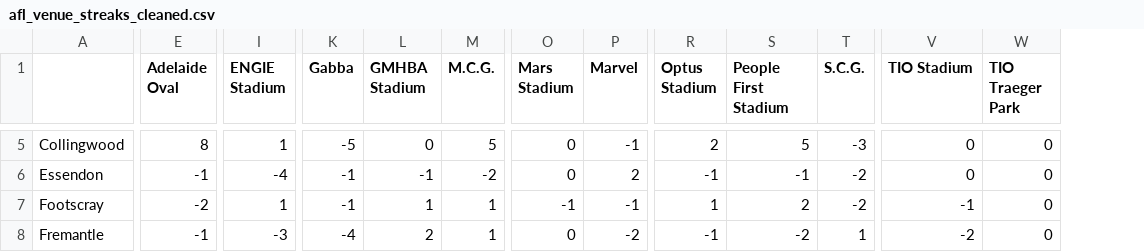
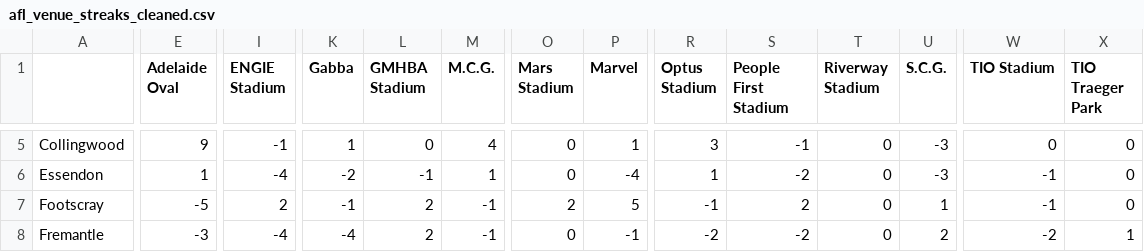
Before and after one commit to blake-noske/blake-noske.github.io, a CSV file: cleaned data/afl_venue_streaks_cleaned.csv, drawn as a sheet; only a part is shown, gaps mark what is left out; addresses are those after the commit; the diff covers the shown part only; the diff names each change by its address in the sheet, - before the commit and + after, or states it on an @@ line.

```diff
--- a/cleaned data/afl_venue_streaks_cleaned.csv
+++ b/cleaned data/afl_venue_streaks_cleaned.csv
+column T (Riverway Stadium), rows 5-8: all 0
-E5 (Adelaide Oval): 8
+E5 (Adelaide Oval): 9
-I5 (ENGIE Stadium): 1
+I5 (ENGIE Stadium): -1
-K5 (Gabba): -5
+K5 (Gabba): 1
-M5 (M.C.G.): 5
+M5 (M.C.G.): 4
-P5 (Marvel): -1
+P5 (Marvel): 1
-R5 (Optus Stadium): 2
+R5 (Optus Stadium): 3
-S5 (People First Stadium): 5
+S5 (People First Stadium): -1
-E6 (Adelaide Oval): -1
+E6 (Adelaide Oval): 1
-K6 (Gabba): -1
+K6 (Gabba): -2
-M6 (M.C.G.): -2
+M6 (M.C.G.): 1
-P6 (Marvel): 2
+P6 (Marvel): -4
-R6 (Optus Stadium): -1
+R6 (Optus Stadium): 1
-S6 (People First Stadium): -1
+S6 (People First Stadium): -2
-U6 (S.C.G.): -2
+U6 (S.C.G.): -3
-W6 (TIO Stadium): 0
+W6 (TIO Stadium): -1
-E7 (Adelaide Oval): -2
+E7 (Adelaide Oval): -5
-I7 (ENGIE Stadium): 1
+I7 (ENGIE Stadium): 2
-L7 (GMHBA Stadium): 1
+L7 (GMHBA Stadium): 2
-M7:M8 (M.C.G.): 1
+M7:M8 (M.C.G.): -1
-O7 (Mars Stadium): -1
+O7 (Mars Stadium): 2
-P7 (Marvel): -1
+P7 (Marvel): 5
-R7 (Optus Stadium): 1
+R7 (Optus Stadium): -1
-U7 (S.C.G.): -2
+U7 (S.C.G.): 1
-E8 (Adelaide Oval): -1
+E8 (Adelaide Oval): -3
-I8 (ENGIE Stadium): -3
+I8 (ENGIE Stadium): -4
-P8 (Marvel): -2
+P8 (Marvel): -1
-R8 (Optus Stadium): -1
+R8 (Optus Stadium): -2
-U8 (S.C.G.): 1
+U8 (S.C.G.): 2
-X8 (TIO Traeger Park): 0
+X8 (TIO Traeger Park): 1
```
Also changed, not shown: 133 edited cells elsewhere in this file, cleaned data/afl_fixture_cleaned.csv, cleaned data/afl_team_form_cleaned.csv, 13 other files.
